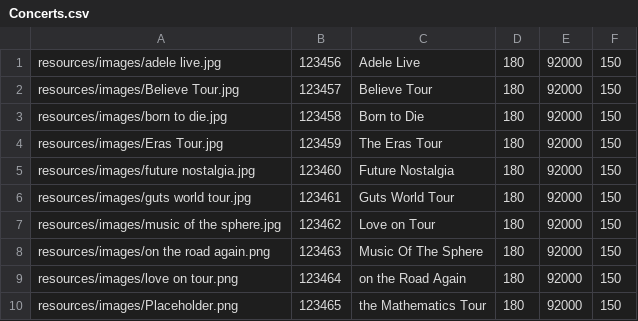
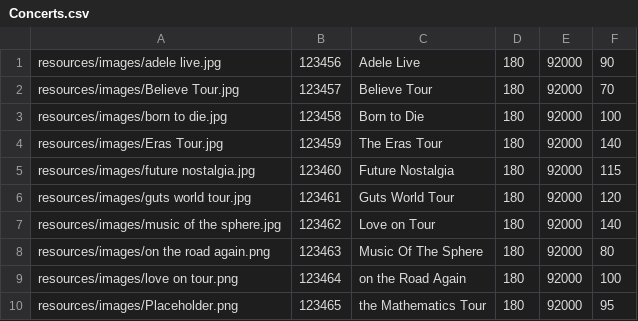
Before and after one commit to albarodriguezi/proyecto-grupo10, a CSV file: resources/data/Concerts.csv, drawn as a sheet.

```diff
--- a/resources/data/Concerts.csv
+++ b/resources/data/Concerts.csv
@@ -1,10 +1,10 @@
-resources/images/adele live.jpg;123456;Adele Live;180;92000;150
-resources/images/Believe Tour.jpg;123457;Believe Tour;180;92000;150
-resources/images/born to die.jpg;123458;Born to Die;180;92000;150
-resources/images/Eras Tour.jpg;123459;The Eras Tour;180;92000;150
-resources/images/future nostalgia.jpg;123460;Future Nostalgia;180;92000;150
-resources/images/guts world tour.jpg;123461;Guts World Tour;180;92000;150
-resources/images/music of the sphere.jpg;123462;Love on Tour;180;92000;150
-resources/images/on the road again.png;123463;Music Of The Sphere;180;92000;150
-resources/images/love on tour.png;123464;on the Road Again;180;92000;150
-resources/images/Placeholder.png;123465;the Mathematics Tour;180;92000;150
+resources/images/adele live.jpg;123456;Adele Live;180;92000;90
+resources/images/Believe Tour.jpg;123457;Believe Tour;180;92000;70
+resources/images/born to die.jpg;123458;Born to Die;180;92000;100
+resources/images/Eras Tour.jpg;123459;The Eras Tour;180;92000;140
+resources/images/future nostalgia.jpg;123460;Future Nostalgia;180;92000;115
+resources/images/guts world tour.jpg;123461;Guts World Tour;180;92000;120
+resources/images/music of the sphere.jpg;123462;Love on Tour;180;92000;140
+resources/images/on the road again.png;123463;Music Of The Sphere;180;92000;80
+resources/images/love on tour.png;123464;on the Road Again;180;92000;100
+resources/images/Placeholder.png;123465;the Mathematics Tour;180;92000;95
```
Also changed, not shown: resources/data/Fecha.csv, 5 other files.
